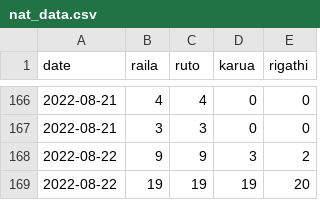
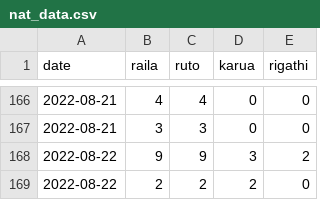
Before and after one commit to Nelwade/media_coverage, a CSV file: data/nat_data.csv, drawn as a sheet; only a part is shown, gaps mark what is left out.

Commit message:
Update data

```diff
--- a/data/nat_data.csv
+++ b/data/nat_data.csv
@@ -168,2 +168,2 @@ date,raila,ruto,karua,rigathi
 2022-08-22,9,9,3,2
-2022-08-22,19,19,19,20
+2022-08-22,2,2,2,0
```
Also changed, not shown: data/std_data.csv, data/totals_data.csv, 4 other files.
